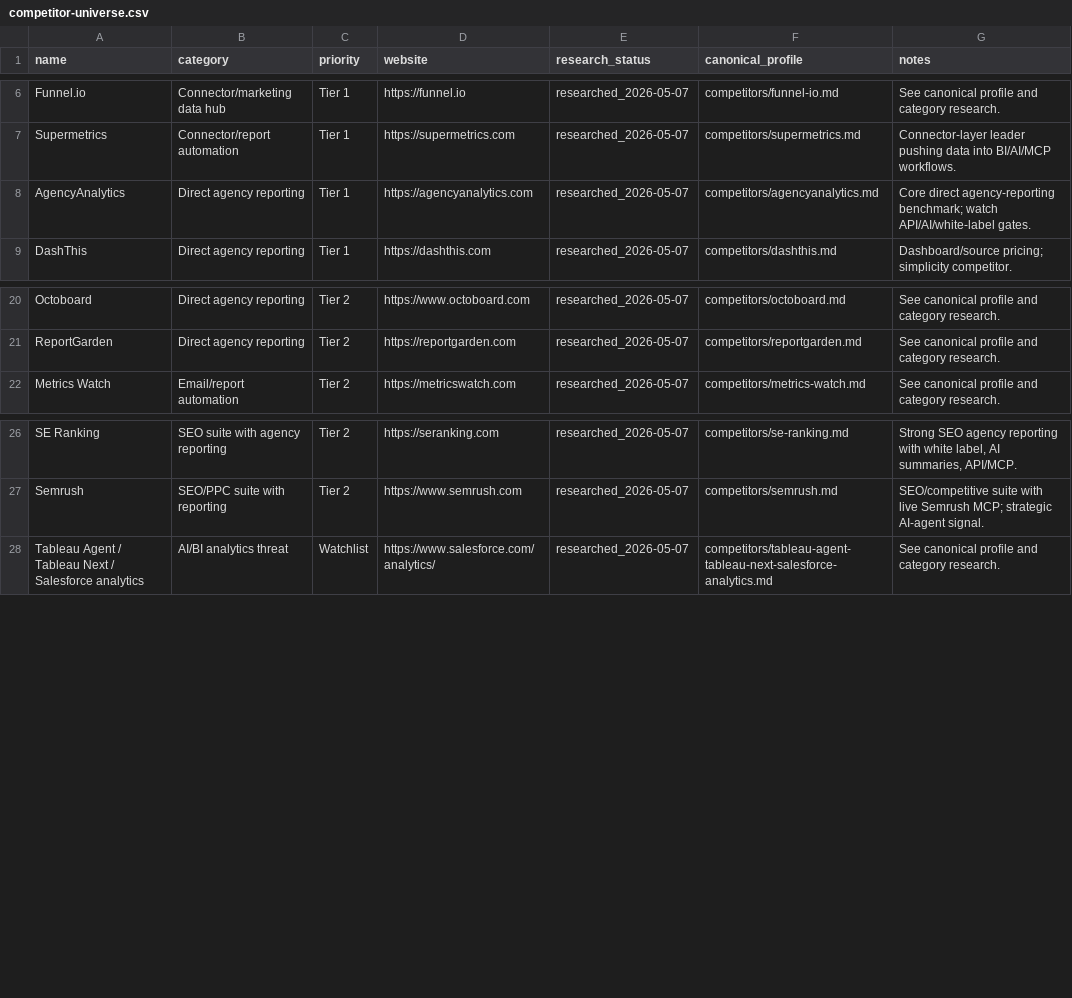
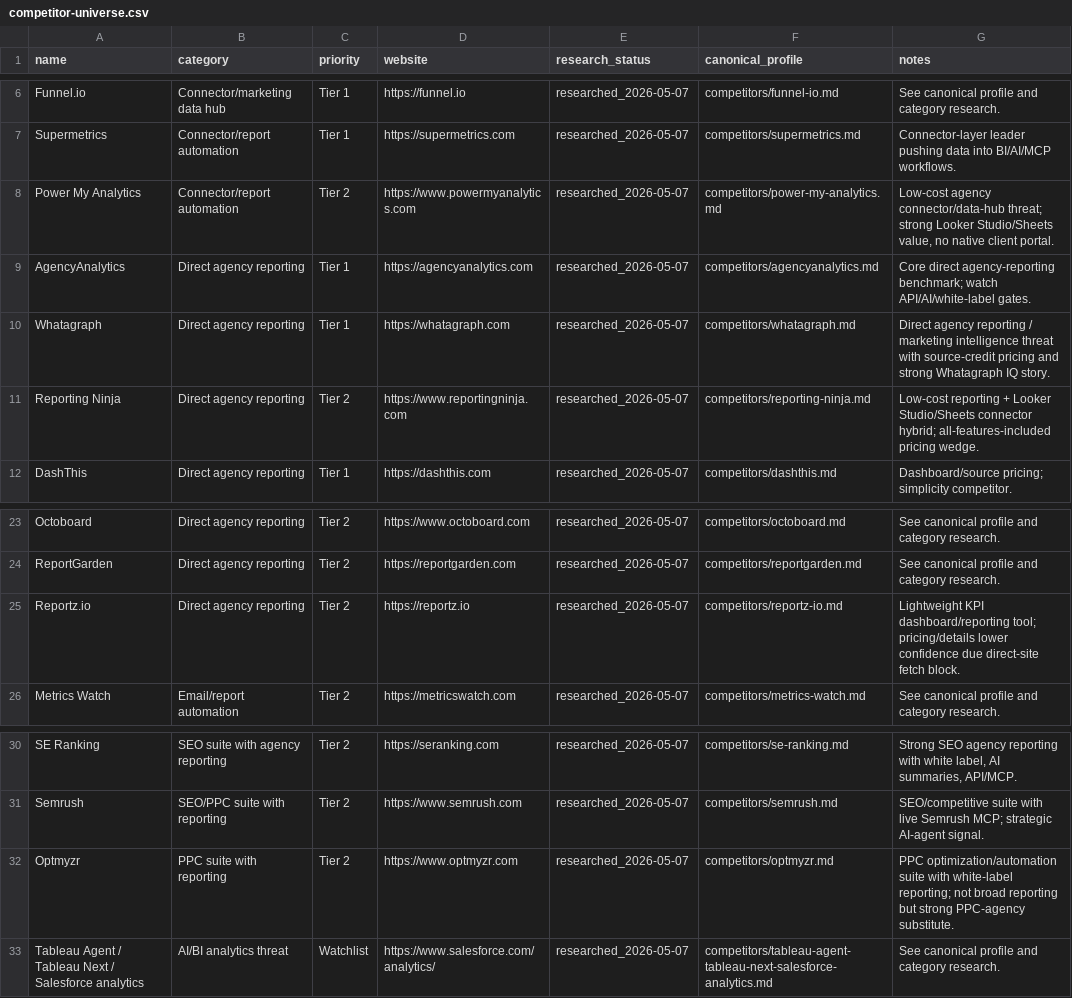
Before and after one commit to NicolePrince1/nicole-workspace, a CSV file: workspace/research/competitor-intelligence/competitor-universe.csv, drawn as a sheet; only a part is shown, gaps mark what is left out.

```diff
--- a/workspace/research/competitor-intelligence/competitor-universe.csv
+++ b/workspace/research/competitor-intelligence/competitor-universe.csv
@@ -7,3 +7,6 @@ Funnel.io,Connector/marketing data hub,Tier 1,https://funnel.io,researched_2026-
 Supermetrics,Connector/report automation,Tier 1,https://supermetrics.com,researched_2026-05-07,competitors/supermetrics.md,Connector-layer leader pushing data into BI/AI/MCP workflows.
+Power My Analytics,Connector/report automation,Tier 2,https://www.powermyanalytics.com,researched_2026-05-07,competitors/power-my-analytics.md,"Low-cost agency connector/data-hub threat; strong Looker Studio/Sheets value, no native client portal."
 AgencyAnalytics,Direct agency reporting,Tier 1,https://agencyanalytics.com,researched_2026-05-07,competitors/agencyanalytics.md,Core direct agency-reporting benchmark; watch API/AI/white-label gates.
+Whatagraph,Direct agency reporting,Tier 1,https://whatagraph.com,researched_2026-05-07,competitors/whatagraph.md,Direct agency reporting / marketing intelligence threat with source-credit pricing and strong Whatagraph IQ story.
+Reporting Ninja,Direct agency reporting,Tier 2,https://www.reportingninja.com,researched_2026-05-07,competitors/reporting-ninja.md,Low-cost reporting + Looker Studio/Sheets connector hybrid; all-features-included pricing wedge.
 DashThis,Direct agency reporting,Tier 1,https://dashthis.com,researched_2026-05-07,competitors/dashthis.md,Dashboard/source pricing; simplicity competitor.
@@ -21,2 +24,3 @@ Octoboard,Direct agency reporting,Tier 2,https://www.octoboard.com,researched_20
 ReportGarden,Direct agency reporting,Tier 2,https://reportgarden.com,researched_2026-05-07,competitors/reportgarden.md,See canonical profile and category research.
+Reportz.io,Direct agency reporting,Tier 2,https://reportz.io,researched_2026-05-07,competitors/reportz-io.md,Lightweight KPI dashboard/reporting tool; pricing/details lower confidence due direct-site fetch block.
 Metrics Watch,Email/report automation,Tier 2,https://metricswatch.com,researched_2026-05-07,competitors/metrics-watch.md,See canonical profile and category research.
@@ -27,2 +31,3 @@ SE Ranking,SEO suite with agency reporting,Tier 2,https://seranking.com,research
 Semrush,SEO/PPC suite with reporting,Tier 2,https://www.semrush.com,researched_2026-05-07,competitors/semrush.md,SEO/competitive suite with live Semrush MCP; strategic AI-agent signal.
+Optmyzr,PPC suite with reporting,Tier 2,https://www.optmyzr.com,researched_2026-05-07,competitors/optmyzr.md,PPC optimization/automation suite with white-label reporting; not broad reporting but strong PPC-agency substitute.
 Tableau Agent / Tableau Next / Salesforce analytics,AI/BI analytics threat,Watchlist,https://www.salesforce.com/analytics/,researched_2026-05-07,competitors/tableau-agent-tableau-next-salesforce-analytics.md,See canonical profile and category research.
```
Also changed, not shown: 34 other files.
